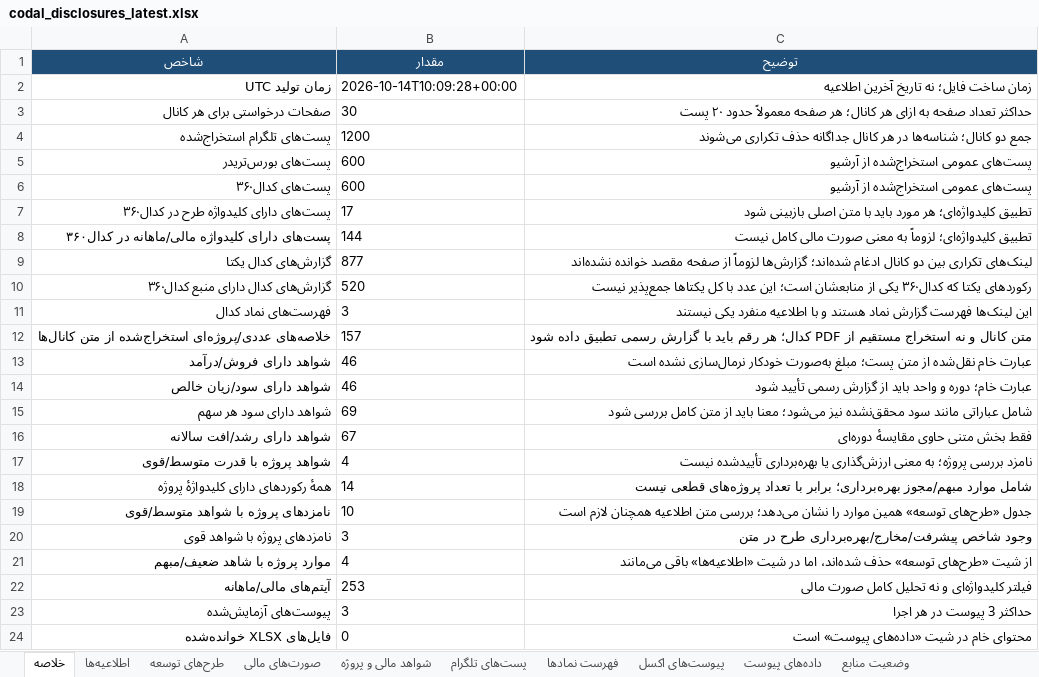
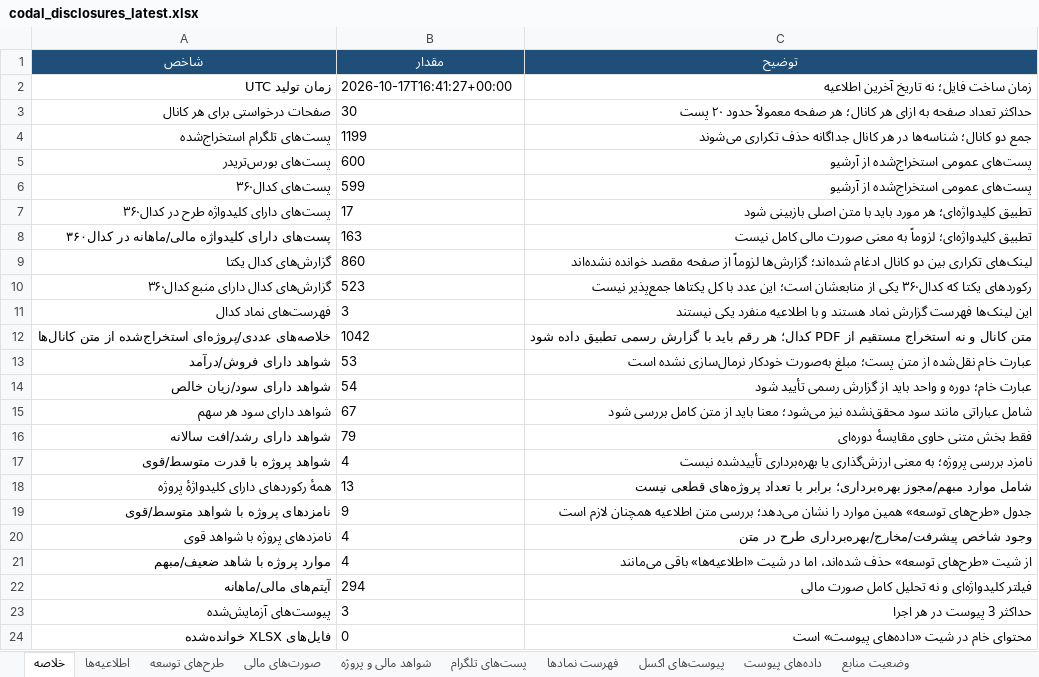
Before and after one commit to Hhh1370/radar-bourse, an Excel workbook: data/codal_disclosures_latest.xlsx, sheet خلاصه, drawn as a sheet; only a part is shown; values as stored, in another font and other column widths than the file's, no borders; the diff names each change by its address in the sheet, - before the commit and + after, or states it on an @@ line.

```diff
--- a/data/codal_disclosures_latest.xlsx (sheet خلاصه)
+++ b/data/codal_disclosures_latest.xlsx (sheet خلاصه)
-B2 (مقدار): 2026-10-14T10:09:28+00:00
+B2 (مقدار): 2026-10-17T16:41:27+00:00
-B4 (مقدار): 1200
+B4 (مقدار): 1199
-B6 (مقدار): 600
+B6 (مقدار): 599
-B8 (مقدار): 144
+B8 (مقدار): 163
-B9 (مقدار): 877
+B9 (مقدار): 860
-B10 (مقدار): 520
+B10 (مقدار): 523
-B12 (مقدار): 157
+B12 (مقدار): 1042
-B13 (مقدار): 46
+B13 (مقدار): 53
-B14 (مقدار): 46
+B14 (مقدار): 54
-B15 (مقدار): 69
+B15 (مقدار): 67
-B16 (مقدار): 67
+B16 (مقدار): 79
-B18 (مقدار): 14
+B18 (مقدار): 13
-B19 (مقدار): 10
+B19 (مقدار): 9
-B20 (مقدار): 3
+B20 (مقدار): 4
-B22 (مقدار): 253
+B22 (مقدار): 294
```
Also changed, not shown: sheet اطلاعیه‌ها, sheet شواهد مالی و پروژه, sheet پست‌های تلگرام, sheet صورت‌های مالی, sheet وضعیت منابع, sheet طرح‌های توسعه, 2 more sheets, 1 other file.
